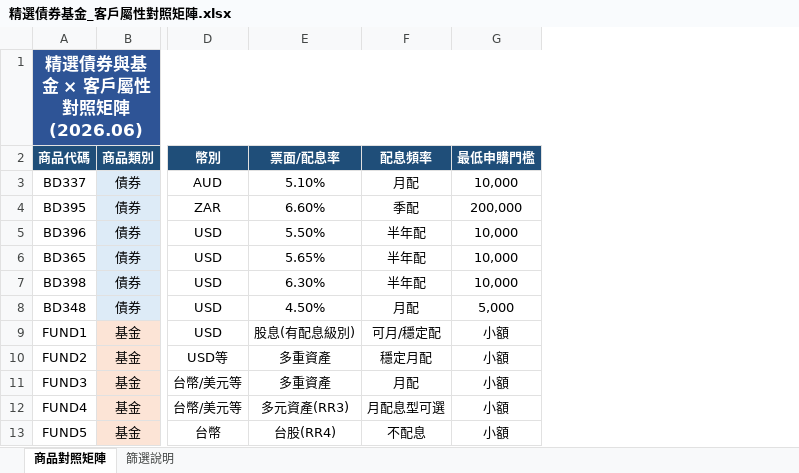
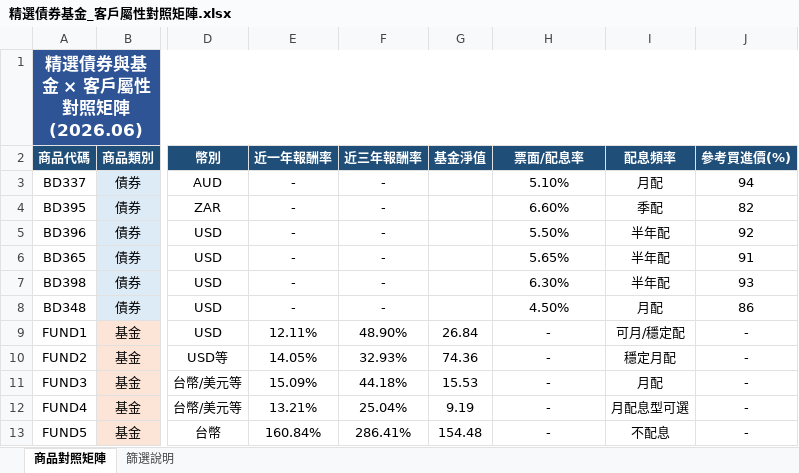
Before and after one commit to Weitseng/fintech_prototype, an Excel workbook: 精選債券基金_客戶屬性對照矩陣.xlsx, sheet 商品對照矩陣, drawn as a sheet; only a part is shown, gaps mark what is left out; values as stored, in another font and other column widths than the file's, no borders; removed rows and columns are numbered as before the commit, all else as after; the diff names each change by its address in the sheet, - before the commit and + after, or states it on an @@ line.

```diff
--- a/精選債券基金_客戶屬性對照矩陣.xlsx (sheet 商品對照矩陣)
+++ b/精選債券基金_客戶屬性對照矩陣.xlsx (sheet 商品對照矩陣)
+column E (近一年報酬率), rows 3-13: - | - | - | - | - | - | 12.11% | 14.05% | 15.09% | 13.21% | 160.84%
+column F (近三年報酬率), rows 3-13: - | - | - | - | - | - | 48.90% | 32.93% | 44.18% | 25.04% | 286.41%
+column G (基金淨值), rows 9-13: 26.84 | 74.36 | 15.53 | 9.19 | 154.48
-column G (最低申購門檻), rows 3-13: 10,000 | 200,000 | 10,000 | 10,000 | 10,000 | 5,000 | 小額 | 小額 | 小額 | 小額 | 小額
+column J (參考買進價(%)), rows 3-13: 94 | 82 | 92 | 91 | 93 | 86 | - | - | - | - | -
-H9 (票面/配息率): 股息(有配息級別)
+H9 (票面/配息率): -
-H10:H11 (票面/配息率): 多重資產
+H10:H11 (票面/配息率): -
-H12 (票面/配息率): 多元資產(RR3)
+H12 (票面/配息率): -
-H13 (票面/配息率): 台股(RR4)
+H13 (票面/配息率): -
```
Also changed, not shown: 2 other files.
